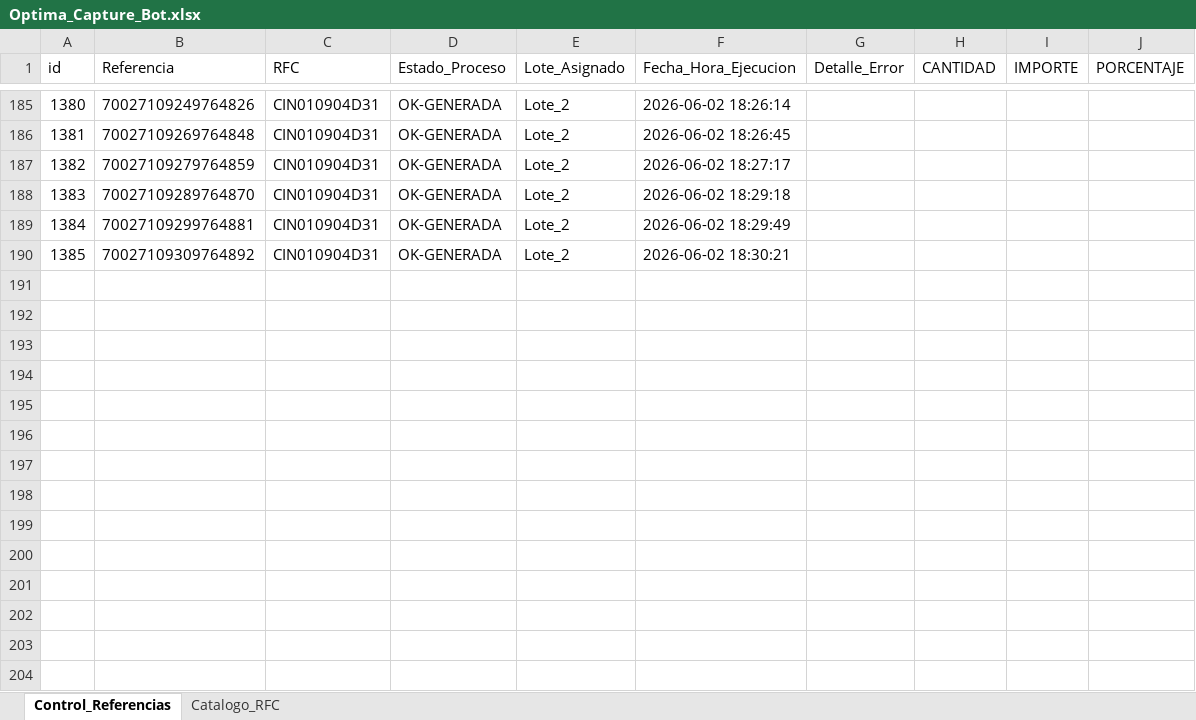
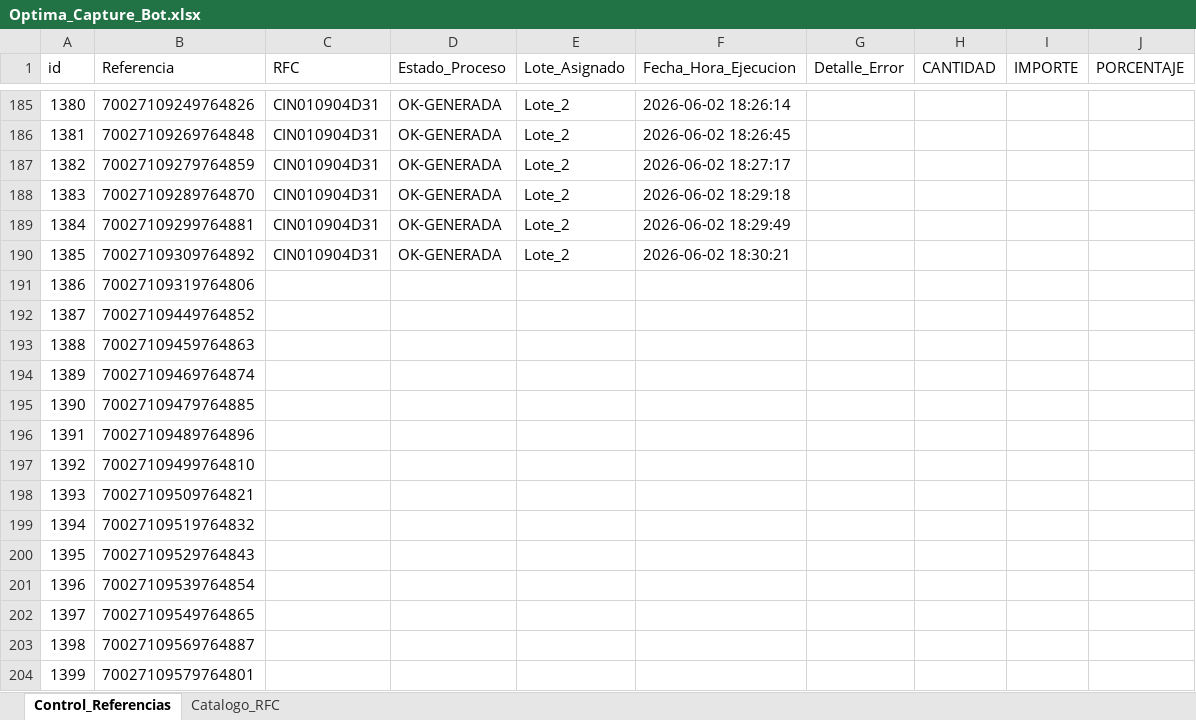
Before and after one commit to dramos-gl/Capture_Bot, an Excel workbook: Optima_Capture_Bot.xlsx, sheet Control_Referencias, drawn as a sheet; only a part is shown, gaps mark what is left out; values as stored, in another font and other column widths than the file's, no borders; conditional formats not drawn; the diff names each change by its address in the sheet, - before the commit and + after, or states it on an @@ line.

Commit message:
Capture_Bot_V2

```diff
--- a/Optima_Capture_Bot.xlsx (sheet Control_Referencias)
+++ b/Optima_Capture_Bot.xlsx (sheet Control_Referencias)
+row 191: 1386 | 70027109319764806
+row 192: 1387 | 70027109449764852
+row 193: 1388 | 70027109459764863
+row 194: 1389 | 70027109469764874
+row 195: 1390 | 70027109479764885
+row 196: 1391 | 70027109489764896
+row 197: 1392 | 70027109499764810
+row 198: 1393 | 70027109509764821
+row 199: 1394 | 70027109519764832
+row 200: 1395 | 70027109529764843
+row 201: 1396 | 70027109539764854
+row 202: 1397 | 70027109549764865
+row 203: 1398 | 70027109569764887
+row 204: 1399 | 70027109579764801
```
Also changed, not shown: sheet Catalogo_RFC, 3 other files.
